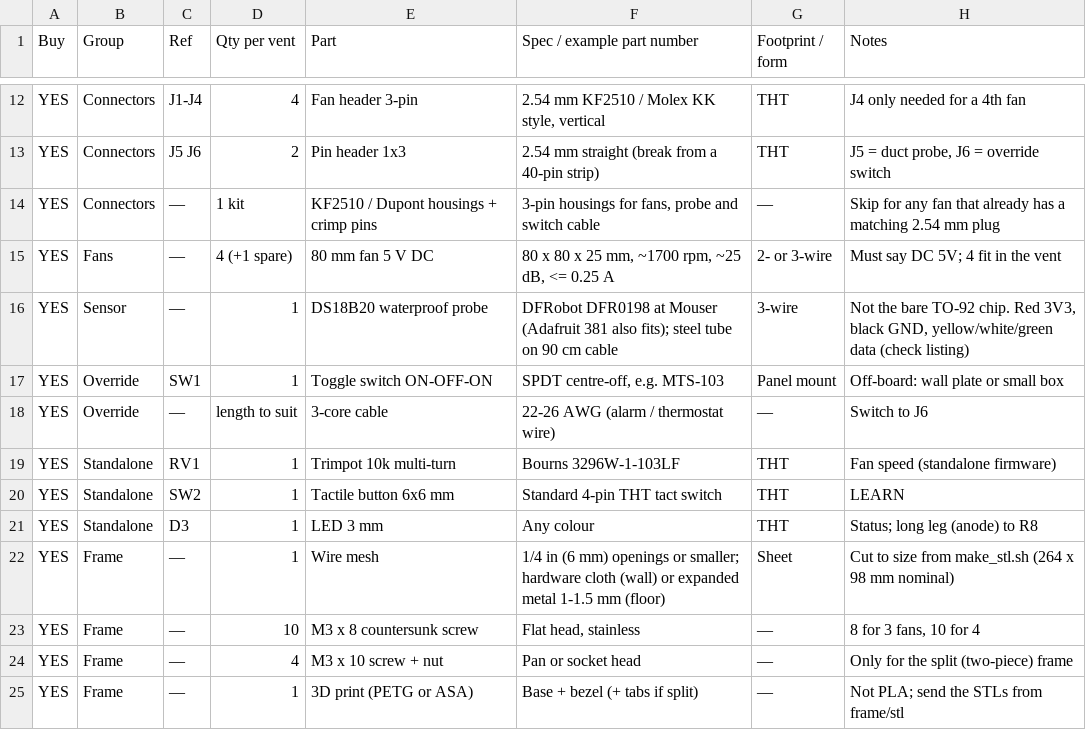
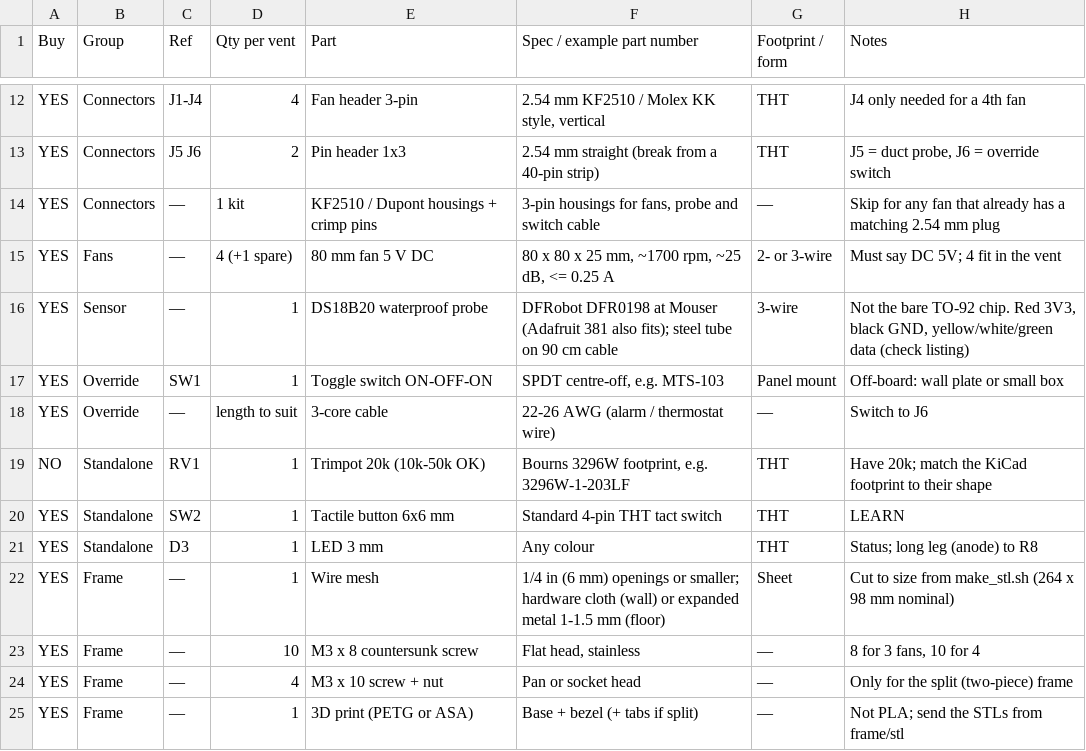
Before and after one commit to marcelt101/AC-register-smart-fan-booster, a CSV file: bom.csv, drawn as a sheet; only a part is shown, gaps mark what is left out.

```diff
--- a/bom.csv
+++ b/bom.csv
@@ -18,3 +18,3 @@ YES,Override,SW1,1,Toggle switch ON-OFF-ON,"SPDT centre-off, e.g. MTS-103",Panel
 YES,Override,—,length to suit,3-core cable,"22-26 AWG (alarm / thermostat wire)",—,"Switch to J6"
-YES,Standalone,RV1,1,Trimpot 10k multi-turn,"Bourns 3296W-1-103LF",THT,"Fan speed (standalone firmware)"
+NO,Standalone,RV1,1,Trimpot 20k (10k-50k OK),"Bourns 3296W footprint, e.g. 3296W-1-203LF",THT,"Have 20k; match the KiCad footprint to their shape"
 YES,Standalone,SW2,1,Tactile button 6x6 mm,"Standard 4-pin THT tact switch",THT,"LEARN"
```
Also changed, not shown: 10 other files.
